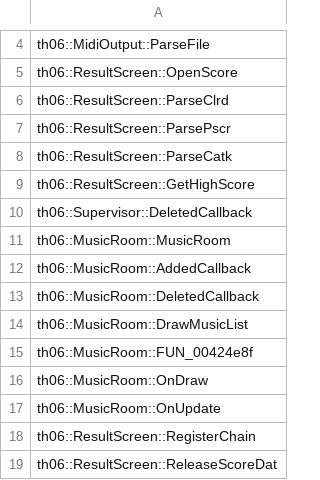
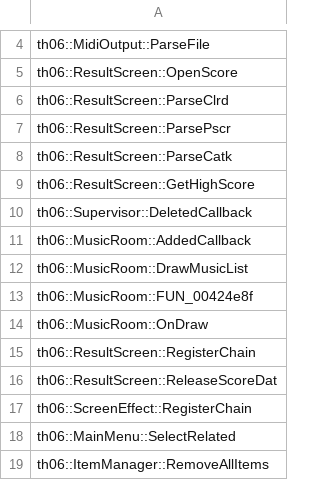
Before and after one commit to happyhavoc/th06, a CSV file: config/stubbed.csv, drawn as a sheet; only a part is shown, gaps mark what is left out; the shorter side is filled out with more unchanged rows; the diff names each change by its address in the sheet, - before the commit and + after, or states it on an @@ line.

```diff
--- a/config/stubbed.csv
+++ b/config/stubbed.csv
-row 11: th06::MusicRoom::MusicRoom
-row 13: th06::MusicRoom::DeletedCallback
-row 17: th06::MusicRoom::OnUpdate
```
Also changed, not shown: config/globals.csv, config/implemented.csv, 2 other files.
